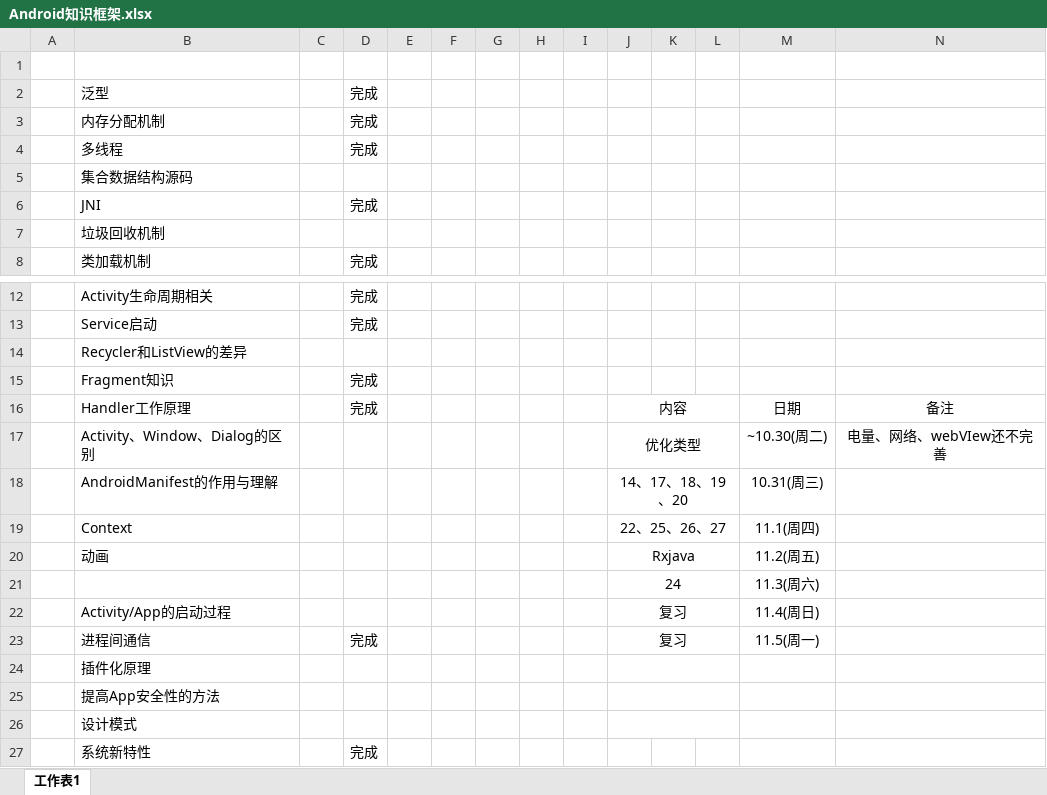
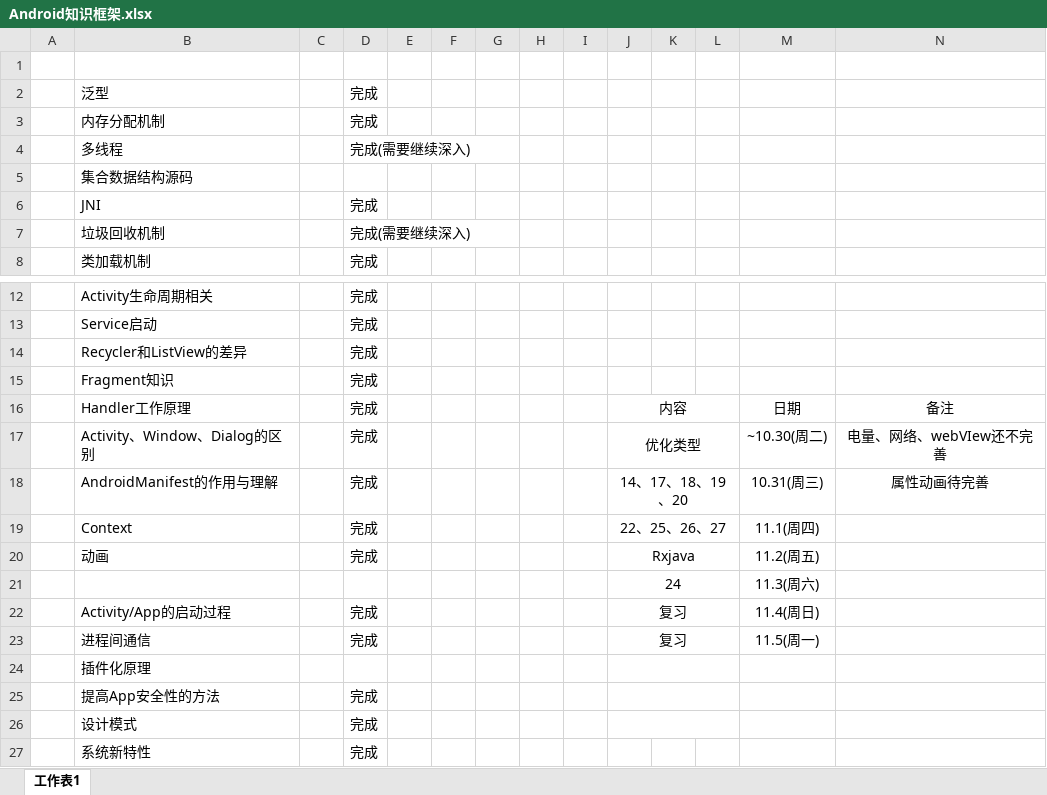
Before and after one commit to FokingGit/knowledge, an Excel workbook: Android知识框架.xlsx, sheet 工作表1, drawn as a sheet; only a part is shown, gaps mark what is left out; values as stored, in another font and other column widths than the file's, no borders; the diff names each change by its address in the sheet, - before the commit and + after, or states it on an @@ line.

```diff
--- a/Android知识框架.xlsx (sheet 工作表1)
+++ b/Android知识框架.xlsx (sheet 工作表1)
-D4: 完成
+D4: 完成(需要继续深入)
-D7: (empty)
+D7: 完成(需要继续深入)
-D14: (empty)
+D14: 完成
-D17:D20: (empty)
+D17:D20: 完成
-N18: (empty)
+N18: 属性动画待完善
-D22: (empty)
+D22: 完成
-D25:D26: (empty)
+D25:D26: 完成
```
Also changed, not shown: 13 other files.
